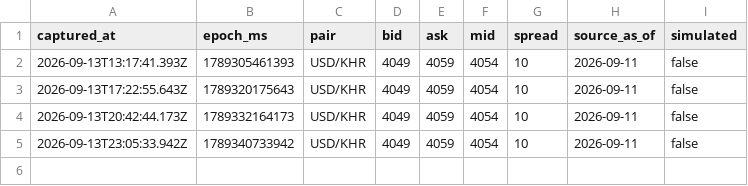
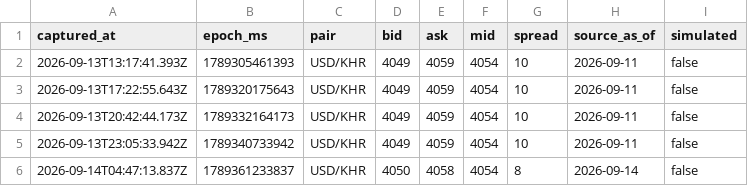
Before and after one commit to sarakmacbook/USD-KHR_Data_From_WingBank, a CSV file: data/usd-khr.csv, drawn as a sheet.

```diff
--- a/data/usd-khr.csv
+++ b/data/usd-khr.csv
@@ -5 +5,2 @@ captured_at,epoch_ms,pair,bid,ask,mid,spread,source_as_of,simulated
 2026-09-13T23:05:33.942Z,1789340733942,USD/KHR,4049,4059,4054,10,2026-09-11,false
+2026-09-14T04:47:13.837Z,1789361233837,USD/KHR,4050,4058,4054,8,2026-09-14,false
```
Also changed, not shown: 1 other file.
